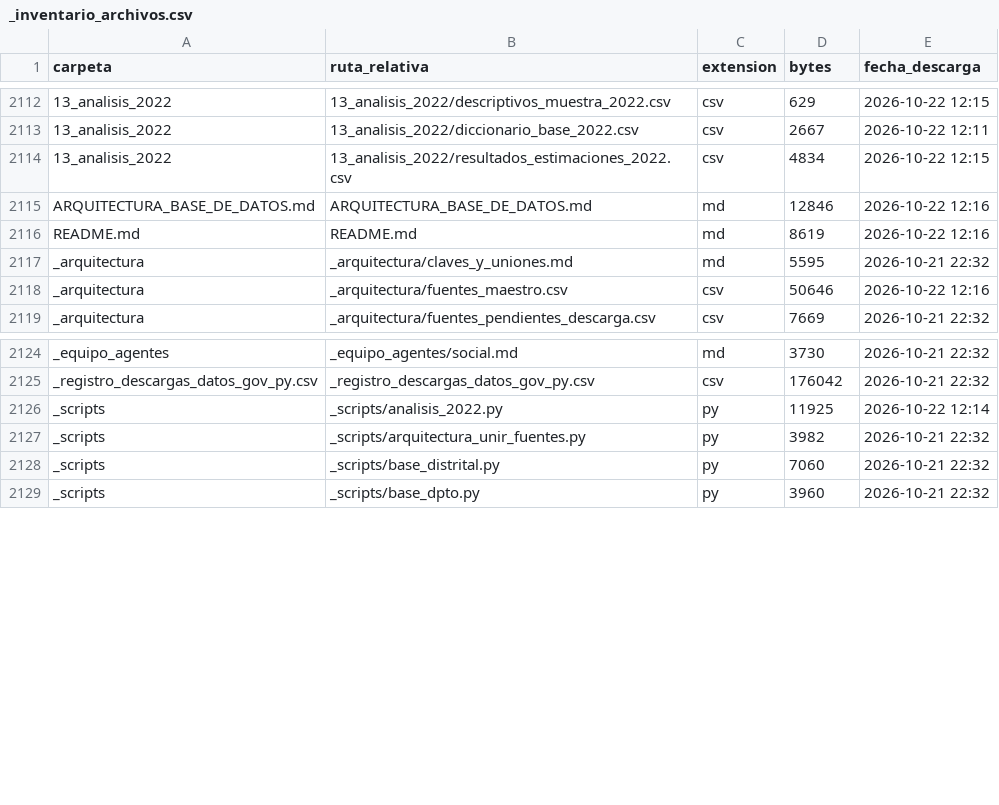
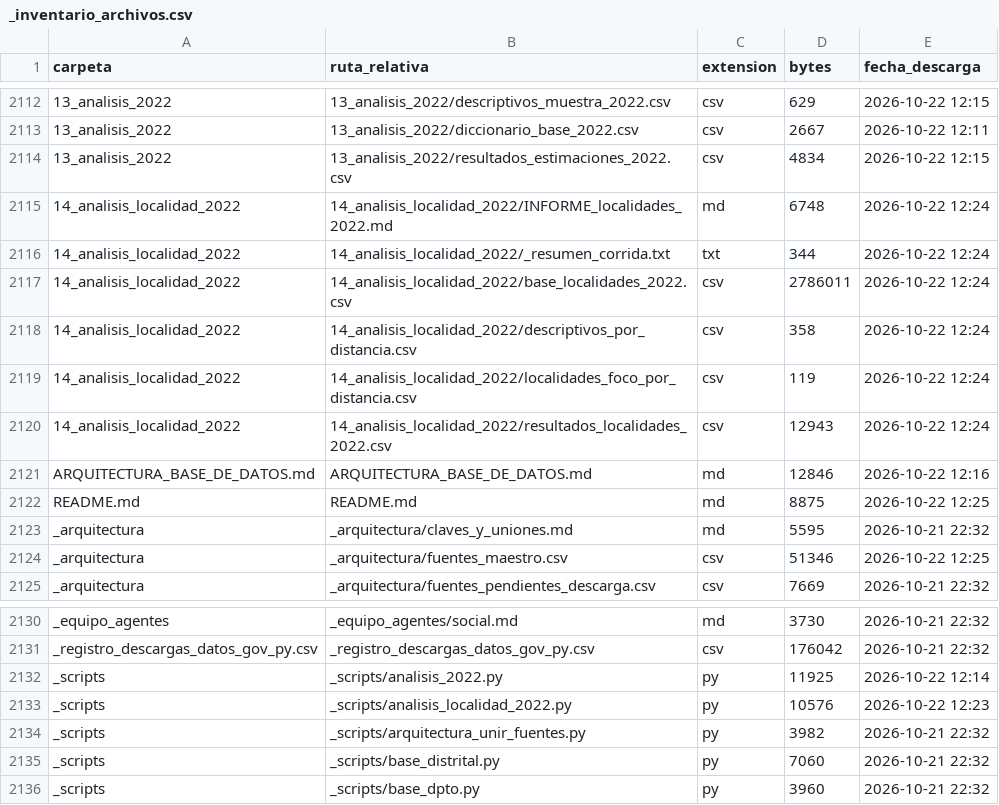
Before and after one commit to ovandofernando-cyber/Infraestructura_caminos, a CSV file: _inventario_archivos.csv, drawn as a sheet; only a part is shown, gaps mark what is left out.

```diff
--- a/_inventario_archivos.csv
+++ b/_inventario_archivos.csv
@@ -2114,6 +2114,12 @@
 13_analisis_2022,13_analisis_2022/resultados_estimaciones_2022.csv,csv,4834,2026-10-22 12:15
+14_analisis_localidad_2022,14_analisis_localidad_2022/INFORME_localidades_2022.md,md,6748,2026-10-22 12:24
+14_analisis_localidad_2022,14_analisis_localidad_2022/_resumen_corrida.txt,txt,344,2026-10-22 12:24
+14_analisis_localidad_2022,14_analisis_localidad_2022/base_localidades_2022.csv,csv,2786011,2026-10-22 12:24
+14_analisis_localidad_2022,14_analisis_localidad_2022/descriptivos_por_distancia.csv,csv,358,2026-10-22 12:24
+14_analisis_localidad_2022,14_analisis_localidad_2022/localidades_foco_por_distancia.csv,csv,119,2026-10-22 12:24
+14_analisis_localidad_2022,14_analisis_localidad_2022/resultados_localidades_2022.csv,csv,12943,2026-10-22 12:24
 ARQUITECTURA_BASE_DE_DATOS.md,ARQUITECTURA_BASE_DE_DATOS.md,md,12846,2026-10-22 12:16
-README.md,README.md,md,8619,2026-10-22 12:16
+README.md,README.md,md,8875,2026-10-22 12:25
 _arquitectura,_arquitectura/claves_y_uniones.md,md,5595,2026-10-21 22:32
-_arquitectura,_arquitectura/fuentes_maestro.csv,csv,50646,2026-10-22 12:16
+_arquitectura,_arquitectura/fuentes_maestro.csv,csv,51346,2026-10-22 12:25
 _arquitectura,_arquitectura/fuentes_pendientes_descarga.csv,csv,7669,2026-10-21 22:32
@@ -2126,2 +2132,3 @@ _registro_descargas_datos_gov_py.csv,_registro_descargas_datos_gov_py.csv,csv,17
 _scripts,_scripts/analisis_2022.py,py,11925,2026-10-22 12:14
+_scripts,_scripts/analisis_localidad_2022.py,py,10576,2026-10-22 12:23
 _scripts,_scripts/arquitectura_unir_fuentes.py,py,3982,2026-10-21 22:32
```
Also changed, not shown: _arquitectura/fuentes_maestro.csv, 8 other files.
